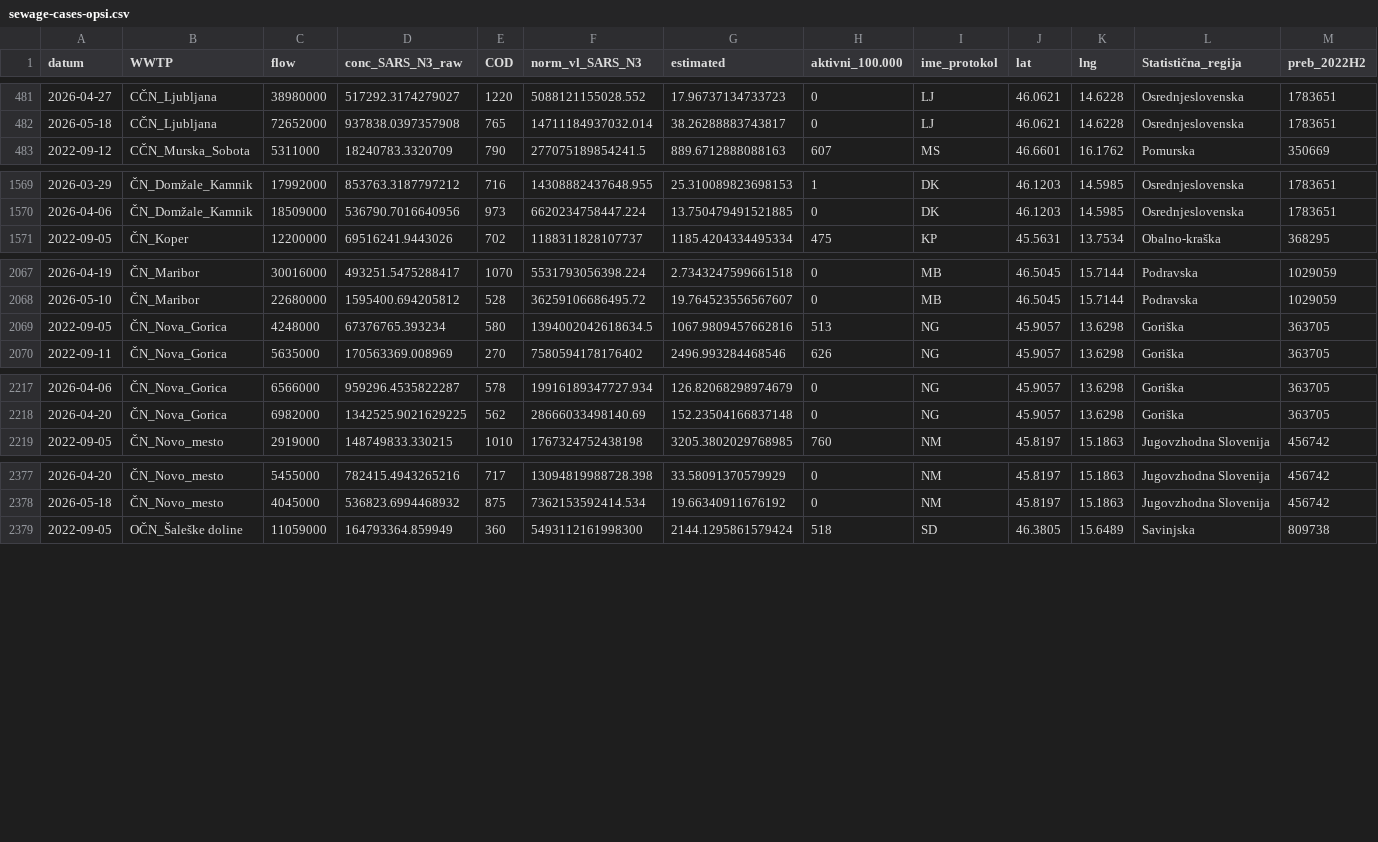
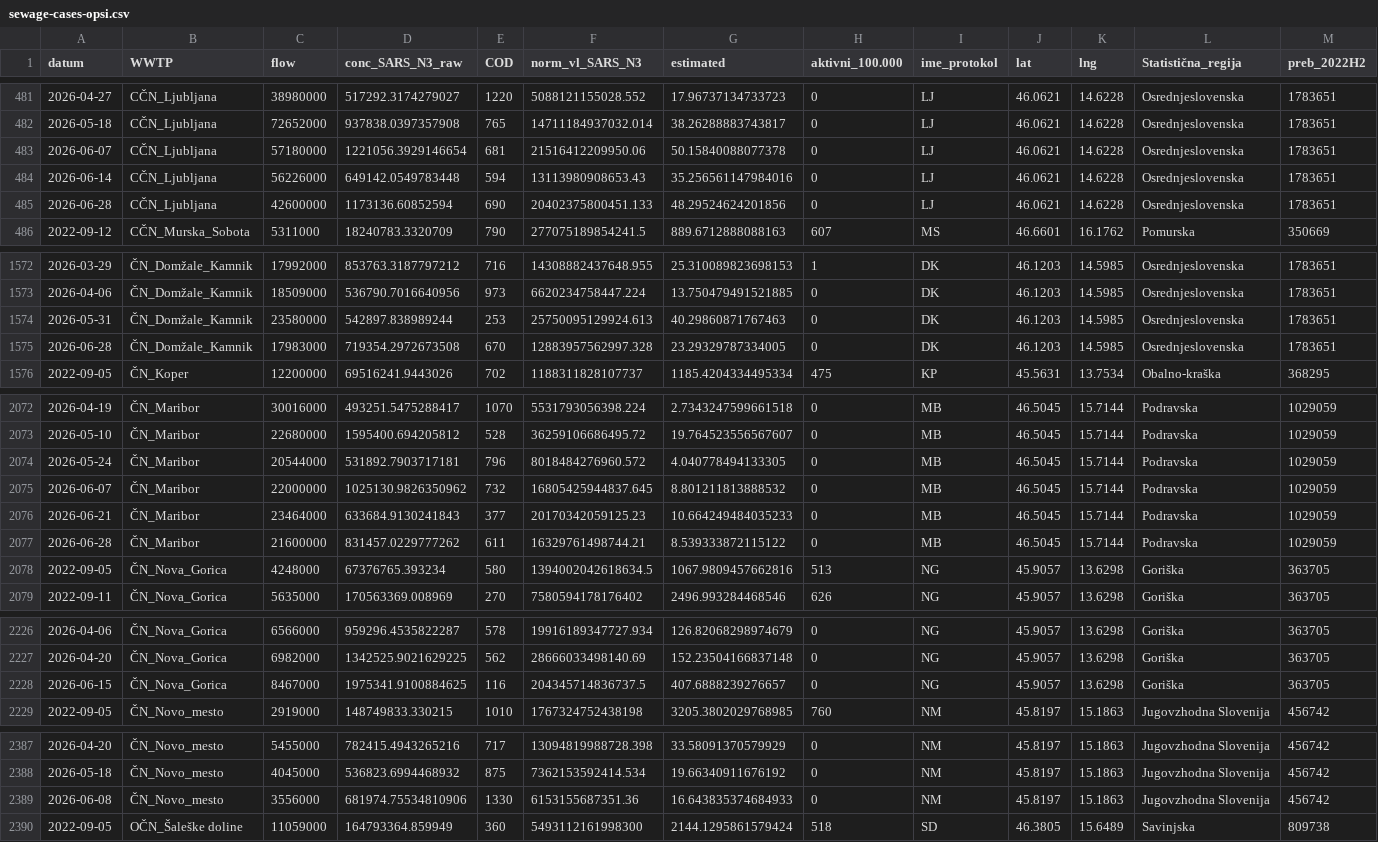
Before and after one commit to sledilnik/data, a CSV file: sources/opsi/sewage/sewage-cases-opsi.csv, drawn as a sheet; only a part is shown, gaps mark what is left out; rows hold the shown columns only; the diff covers the shown part only; the diff names each change by its address in the sheet, - before the commit and + after, or states it on an @@ line.

```diff
--- a/sources/opsi/sewage/sewage-cases-opsi.csv
+++ b/sources/opsi/sewage/sewage-cases-opsi.csv
+row 483: 2026-06-07 | CČN_Ljubljana | 57180000 | 1221056.3929146654 | 681 | 21516412209950.06 | 50.15840088077378 | 0 | LJ | 46.0621 | 14.6228 | Osrednjeslovenska | 1783651
+row 484: 2026-06-14 | CČN_Ljubljana | 56226000 | 649142.0549783448 | 594 | 13113980908653.43 | 35.256561147984016 | 0 | LJ | 46.0621 | 14.6228 | Osrednjeslovenska | 1783651
+row 485: 2026-06-28 | CČN_Ljubljana | 42600000 | 1173136.60852594 | 690 | 20402375800451.133 | 48.29524624201856 | 0 | LJ | 46.0621 | 14.6228 | Osrednjeslovenska | 1783651
+row 1574: 2026-05-31 | ČN_Domžale_Kamnik | 23580000 | 542897.838989244 | 253 | 25750095129924.613 | 40.29860871767463 | 0 | DK | 46.1203 | 14.5985 | Osrednjeslovenska | 1783651
+row 1575: 2026-06-28 | ČN_Domžale_Kamnik | 17983000 | 719354.2972673508 | 670 | 12883957562997.328 | 23.29329787334005 | 0 | DK | 46.1203 | 14.5985 | Osrednjeslovenska | 1783651
+row 2074: 2026-05-24 | ČN_Maribor | 20544000 | 531892.7903717181 | 796 | 8018484276960.572 | 4.040778494133305 | 0 | MB | 46.5045 | 15.7144 | Podravska | 1029059
+row 2075: 2026-06-07 | ČN_Maribor | 22000000 | 1025130.9826350962 | 732 | 16805425944837.645 | 8.801211813888532 | 0 | MB | 46.5045 | 15.7144 | Podravska | 1029059
+row 2076: 2026-06-21 | ČN_Maribor | 23464000 | 633684.9130241843 | 377 | 20170342059125.23 | 10.664249484035233 | 0 | MB | 46.5045 | 15.7144 | Podravska | 1029059
+row 2077: 2026-06-28 | ČN_Maribor | 21600000 | 831457.0229777262 | 611 | 16329761498744.21 | 8.539333872115122 | 0 | MB | 46.5045 | 15.7144 | Podravska | 1029059
+row 2228: 2026-06-15 | ČN_Nova_Gorica | 8467000 | 1975341.9100884625 | 116 | 204345714836737.5 | 407.6888239276657 | 0 | NG | 45.9057 | 13.6298 | Goriška | 363705
+row 2389: 2026-06-08 | ČN_Novo_mesto | 3556000 | 681974.75534810906 | 1330 | 6153155687351.36 | 16.643835374684933 | 0 | NM | 45.8197 | 15.1863 | Jugovzhodna Slovenija | 456742
```
Also changed, not shown: 1 added row elsewhere in this file, csv/sewage-cases.csv, 1 other file.
